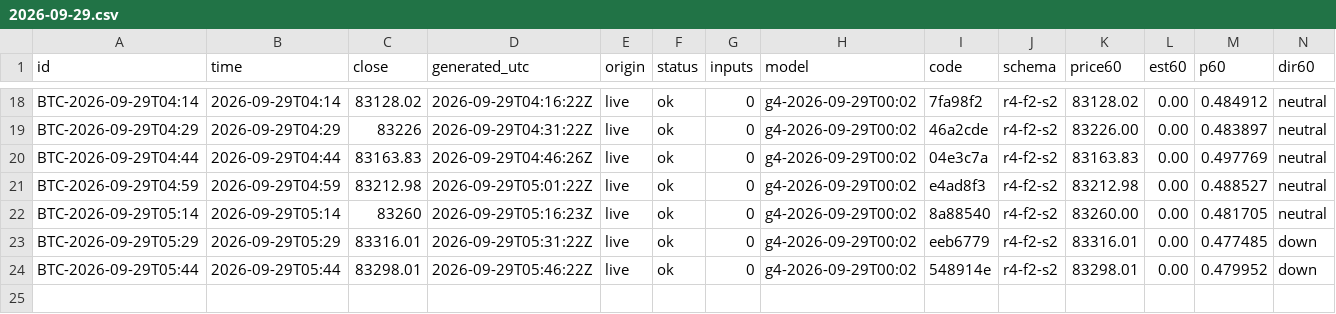
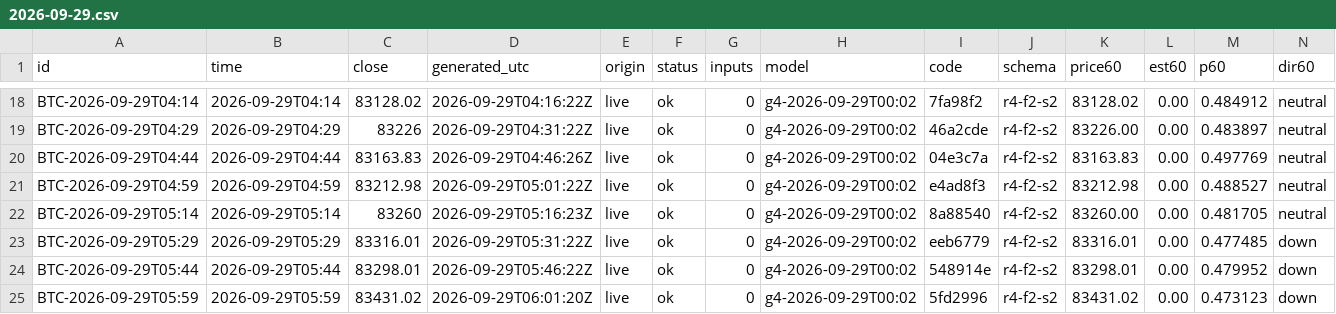
Before and after one commit to omidabduli/bitcoin-self-improving-prediction, a CSV file: data/predictions/2026-09-29.csv, drawn as a sheet; only a part is shown, gaps mark what is left out; rows hold the shown columns only; the diff names each change by its address in the sheet, - before the commit and + after, or states it on an @@ line.

```diff
--- a/data/predictions/2026-09-29.csv
+++ b/data/predictions/2026-09-29.csv
+row 25: BTC-2026-09-29T05:59 | 2026-09-29T05:59 | 83431.02 | 2026-09-29T06:01:20Z | live | ok | 0 | g4-2026-09-29T00:02 | 5fd2996 | r4-f2-s2 | 83431.02 | 0.00 | 0.473123 | down
```
Also changed, not shown: 3 other files.
